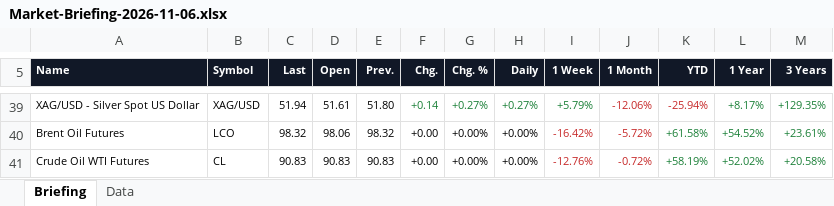
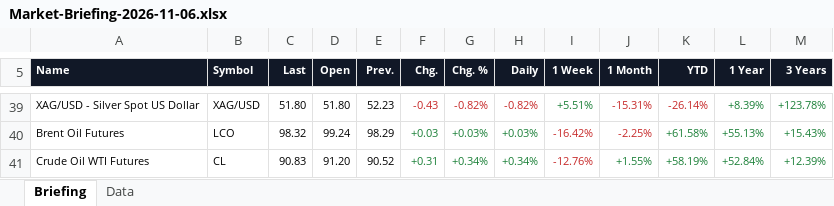
Before and after one commit to Wolfindrake/markets-briefing, an Excel workbook: site/downloads/Market-Briefing-2026-11-06.xlsx, sheet Briefing, drawn as a sheet; only a part is shown, gaps mark what is left out; values as stored, in another font and other column widths than the file's, no borders; the diff covers the shown part only; the diff names each change by its address in the sheet, - before the commit and + after, or states it on an @@ line.

```diff
--- a/site/downloads/Market-Briefing-2026-11-06.xlsx (sheet Briefing)
+++ b/site/downloads/Market-Briefing-2026-11-06.xlsx (sheet Briefing)
-C39 (Last): 51.94
+C39 (Last): 51.80
-D39 (Open): 51.61
+D39 (Open): 51.80
-E39 (Prev.): 51.80
+E39 (Prev.): 52.23
-F39 (Chg.): +0.14
+F39 (Chg.): -0.43
-F39:H39 text colour: #1A7F37
+F39:H39 text colour: #C62828
-G39 (Chg. %): +0.27%
+G39 (Chg. %): -0.82%
-H39 (Daily): +0.27%
+H39 (Daily): -0.82%
-I39 (1 Week): +5.79%
+I39 (1 Week): +5.51%
-J39 (1 Month): -12.06%
+J39 (1 Month): -15.31%
-K39 (YTD): -25.94%
+K39 (YTD): -26.14%
-L39 (1 Year): +8.17%
+L39 (1 Year): +8.39%
-M39 (3 Years): +129.35%
+M39 (3 Years): +123.78%
-D40 (Open): 98.06
+D40 (Open): 99.24
-E40 (Prev.): 98.32
+E40 (Prev.): 98.29
-F40 (Chg.): +0.00
+F40 (Chg.): +0.03
-F40:H41 text colour: black
+F40:H41 text colour: #1A7F37
-G40 (Chg. %): +0.00%
+G40 (Chg. %): +0.03%
-H40 (Daily): +0.00%
+H40 (Daily): +0.03%
-J40 (1 Month): -5.72%
+J40 (1 Month): -2.25%
-L40 (1 Year): +54.52%
+L40 (1 Year): +55.13%
-M40 (3 Years): +23.61%
+M40 (3 Years): +15.43%
-D41 (Open): 90.83
+D41 (Open): 91.20
-E41 (Prev.): 90.83
+E41 (Prev.): 90.52
-F41 (Chg.): +0.00
+F41 (Chg.): +0.31
-G41 (Chg. %): +0.00%
+G41 (Chg. %): +0.34%
-H41 (Daily): +0.00%
+H41 (Daily): +0.34%
-J41 (1 Month): -0.72%
+J41 (1 Month): +1.55%
-J41 text colour: #C62828
+J41 text colour: #1A7F37
-L41 (1 Year): +52.02%
+L41 (1 Year): +52.84%
-M41 (3 Years): +20.58%
+M41 (3 Years): +12.39%
```
Also changed, not shown: 78 edited cells and cell formats elsewhere in this sheet, sheet Data, site/downloads/Market-Briefing-latest.xlsx, 5 other files.
